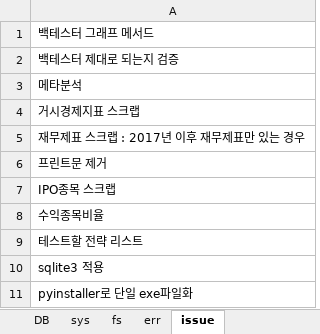
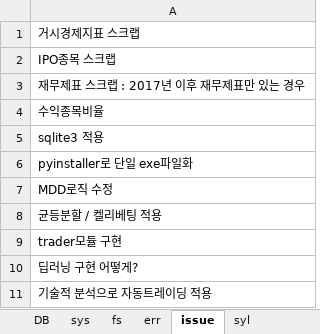
Before and after one commit to mybrainisopen/qubot, an Excel workbook: documents/qubot.xlsx, sheet issue, drawn as a sheet; values as stored, in another font and other column widths than the file's, no borders; 2 other sheets too large or unreadable and not compared; removed rows and columns are numbered as before the commit, all else as after; the diff names each change by its address in the sheet, - before the commit and + after, or states it on an @@ line.

```diff
--- a/documents/qubot.xlsx (sheet issue)
+++ b/documents/qubot.xlsx (sheet issue)
+sheet tab: syl
-row 1: 백테스터 그래프 메서드
-row 2: 백테스터 제대로 되는지 검증
-row 3: 메타분석
-row 7: IPO종목 스크랩
+row 2: IPO종목 스크랩
-row 6: 프린트문 제거
-row 9: 테스트할 전략 리스트
+row 7: MDD로직 수정
+row 8: 균등분할 / 켈리베팅 적용
+row 9: trader모듈 구현
+row 10: 딥러닝 구현 어떻게?
+row 11: 기술적 분석으로 자동트레이딩 적용
```
Also changed, not shown: 10 other files.
